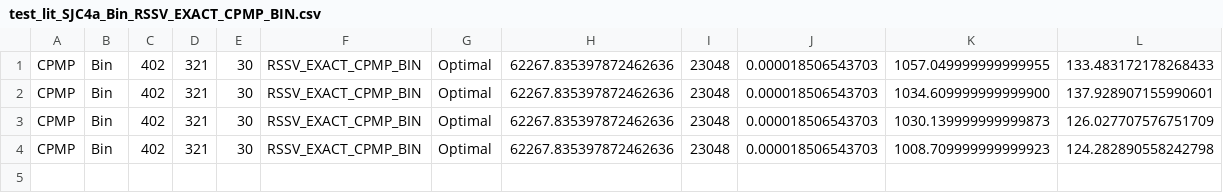
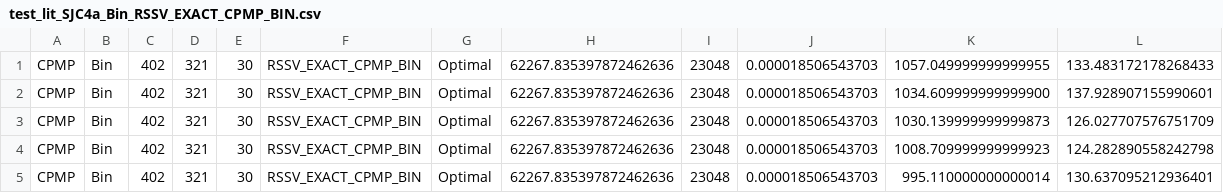
Before and after one commit to albuquef/PMPSolver, a CSV file: outputs/solutions/2024-07-09_LIT/Results_cplex/test_lit_SJC4a_Bin_RSSV_EXACT_CPMP_BIN.csv, drawn as a sheet.

```diff
--- a/outputs/solutions/2024-07-09_LIT/Results_cplex/test_lit_SJC4a_Bin_RSSV_EXACT_CPMP_BIN.csv
+++ b/outputs/solutions/2024-07-09_LIT/Results_cplex/test_lit_SJC4a_Bin_RSSV_EXACT_CPMP_BIN.csv
@@ -4 +4,2 @@ CPMP;Bin;402;321;30;RSSV_EXACT_CPMP_BIN;Optimal;62267.835397872462636;23048;0.00
 CPMP;Bin;402;321;30;RSSV_EXACT_CPMP_BIN;Optimal;62267.835397872462636;23048;0.000018506543703;1008.709999999999923;124.282890558242798;
+CPMP;Bin;402;321;30;RSSV_EXACT_CPMP_BIN;Optimal;62267.835397872462636;23048;0.000018506543703;995.110000000000014;130.637095212936401;
```
Also changed, not shown: outputs/reports/gap_Bin_service_p3038_1000_p_1000_RSSV_EXACT_CPMP_BIN.csv, outputs/solutions/2024-07-09_LIT/Results_cplex/results_all_cplex.csv, 34 other files.
